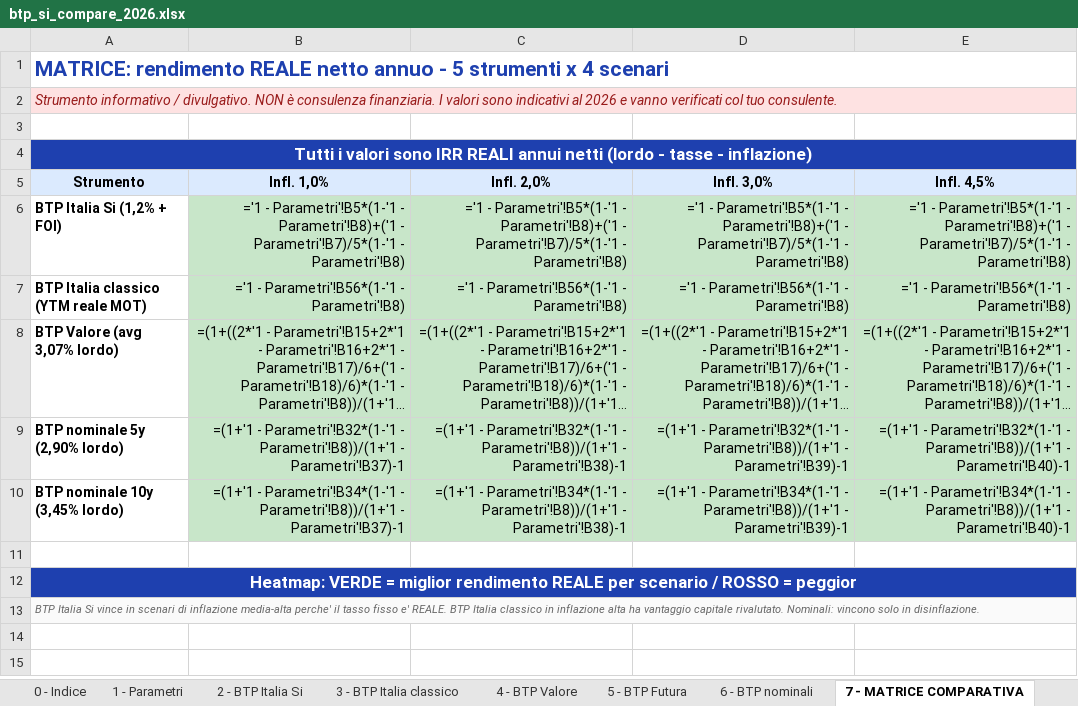
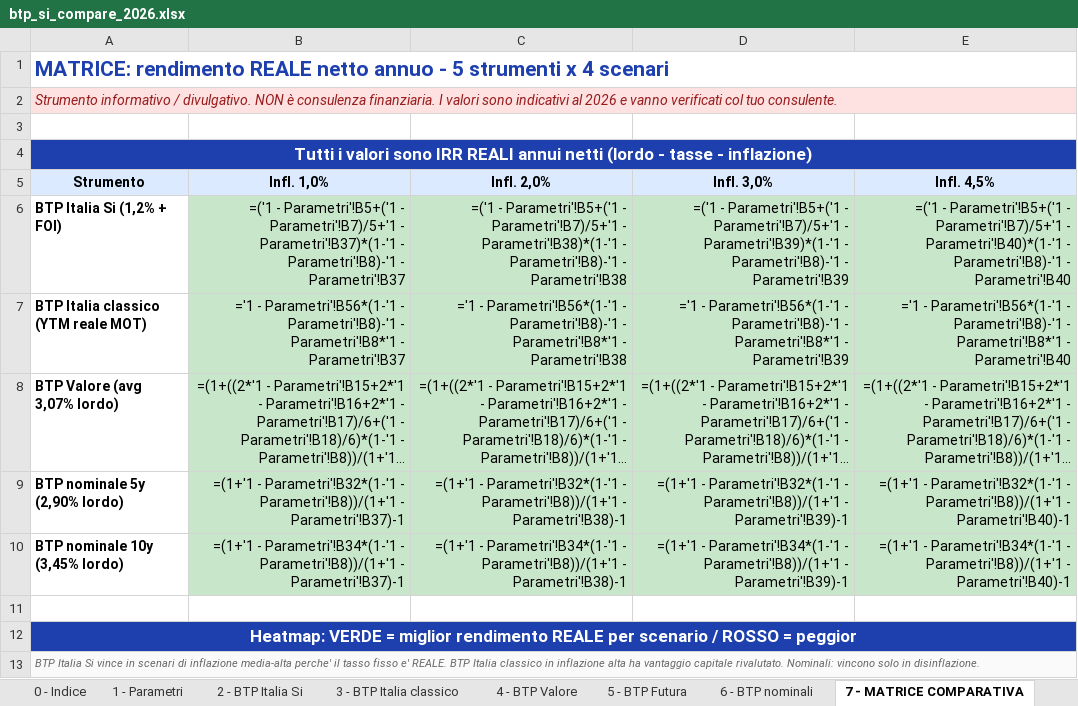
Before and after one commit to marcofire-it/marco-fire-simulatori, an Excel workbook: simulatori/btp_si_compare_2026.xlsx, sheet 7 - MATRICE COMPARATIVA, drawn as a sheet; long unchanged cells end in …; values as stored, in another font and other column widths than the file's, no borders; formulas without a stored value are shown as written; charts and pictures and conditional formats not drawn; the diff names each change by its address in the sheet, - before the commit and + after, or states it on an @@ line.

```diff
--- a/simulatori/btp_si_compare_2026.xlsx (sheet 7 - MATRICE COMPARATIVA)
+++ b/simulatori/btp_si_compare_2026.xlsx (sheet 7 - MATRICE COMPARATIVA)
-B6 (Infl. 1,0%): ='1 - Parametri'!B5*(1-'1 - Parametri'!B8)+('1 - Parametri'!B7)/5*(1-'1 - Parametri'!B8)
+B6 (Infl. 1,0%): =('1 - Parametri'!B5+('1 - Parametri'!B7)/5+'1 - Parametri'!B37)*(1-'1 - Parametri'!B8)-'1 - Parametri'!B37
-C6 (Infl. 2,0%): ='1 - Parametri'!B5*(1-'1 - Parametri'!B8)+('1 - Parametri'!B7)/5*(1-'1 - Parametri'!B8)
+C6 (Infl. 2,0%): =('1 - Parametri'!B5+('1 - Parametri'!B7)/5+'1 - Parametri'!B38)*(1-'1 - Parametri'!B8)-'1 - Parametri'!B38
-D6 (Infl. 3,0%): ='1 - Parametri'!B5*(1-'1 - Parametri'!B8)+('1 - Parametri'!B7)/5*(1-'1 - Parametri'!B8)
+D6 (Infl. 3,0%): =('1 - Parametri'!B5+('1 - Parametri'!B7)/5+'1 - Parametri'!B39)*(1-'1 - Parametri'!B8)-'1 - Parametri'!B39
-E6 (Infl. 4,5%): ='1 - Parametri'!B5*(1-'1 - Parametri'!B8)+('1 - Parametri'!B7)/5*(1-'1 - Parametri'!B8)
+E6 (Infl. 4,5%): =('1 - Parametri'!B5+('1 - Parametri'!B7)/5+'1 - Parametri'!B40)*(1-'1 - Parametri'!B8)-'1 - Parametri'!B40
-B7 (Infl. 1,0%): …Parametri'!B56*(1-'1 - Parametri'!B8)
+B7 (Infl. 1,0%): …Parametri'!B56*(1-'1 - Parametri'!B8)-'1 - Parametri'!B8*'1 - Parametri'!B37
-C7 (Infl. 2,0%): …Parametri'!B56*(1-'1 - Parametri'!B8)
+C7 (Infl. 2,0%): …Parametri'!B56*(1-'1 - Parametri'!B8)-'1 - Parametri'!B8*'1 - Parametri'!B38
-D7 (Infl. 3,0%): …Parametri'!B56*(1-'1 - Parametri'!B8)
+D7 (Infl. 3,0%): …Parametri'!B56*(1-'1 - Parametri'!B8)-'1 - Parametri'!B8*'1 - Parametri'!B39
-E7 (Infl. 4,5%): …Parametri'!B56*(1-'1 - Parametri'!B8)
+E7 (Infl. 4,5%): …Parametri'!B56*(1-'1 - Parametri'!B8)-'1 - Parametri'!B8*'1 - Parametri'!B40
```
Also changed, not shown: sheet 8 - Break-even, sheet 1 - Parametri, charts or pictures.
